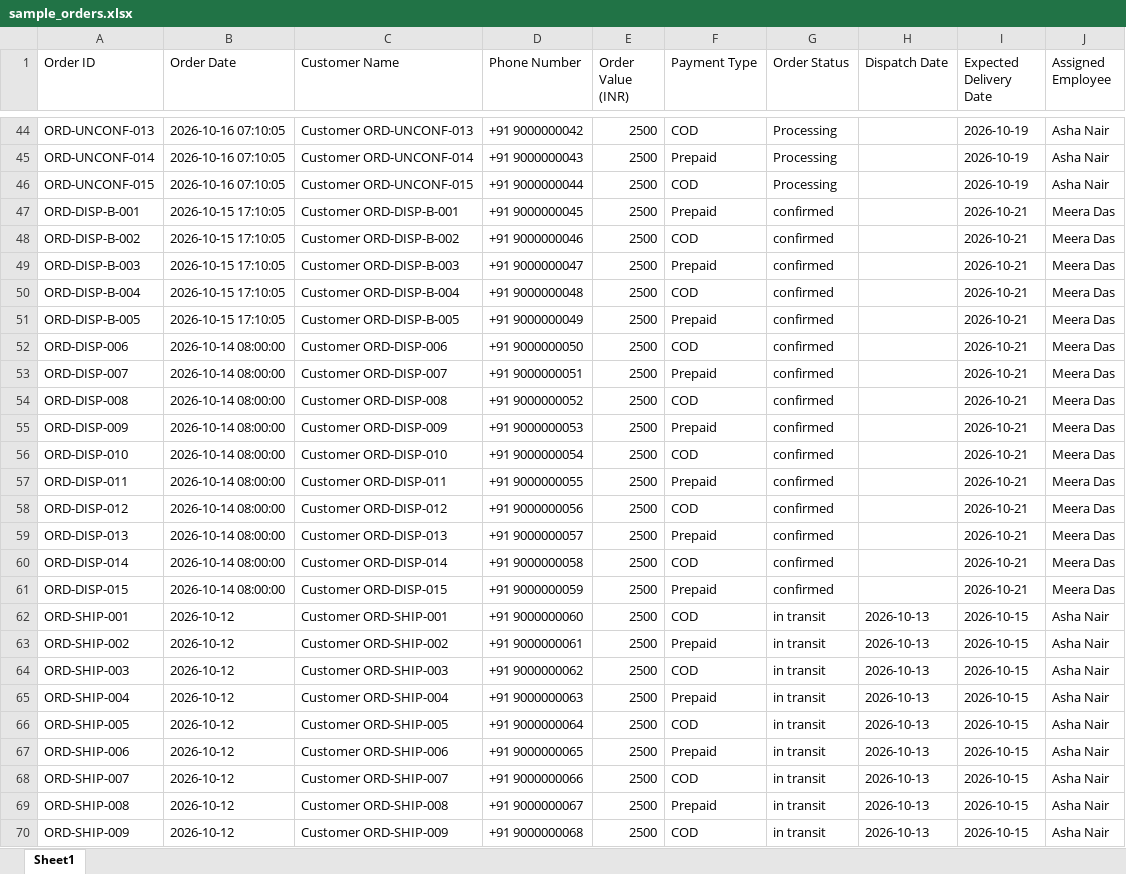
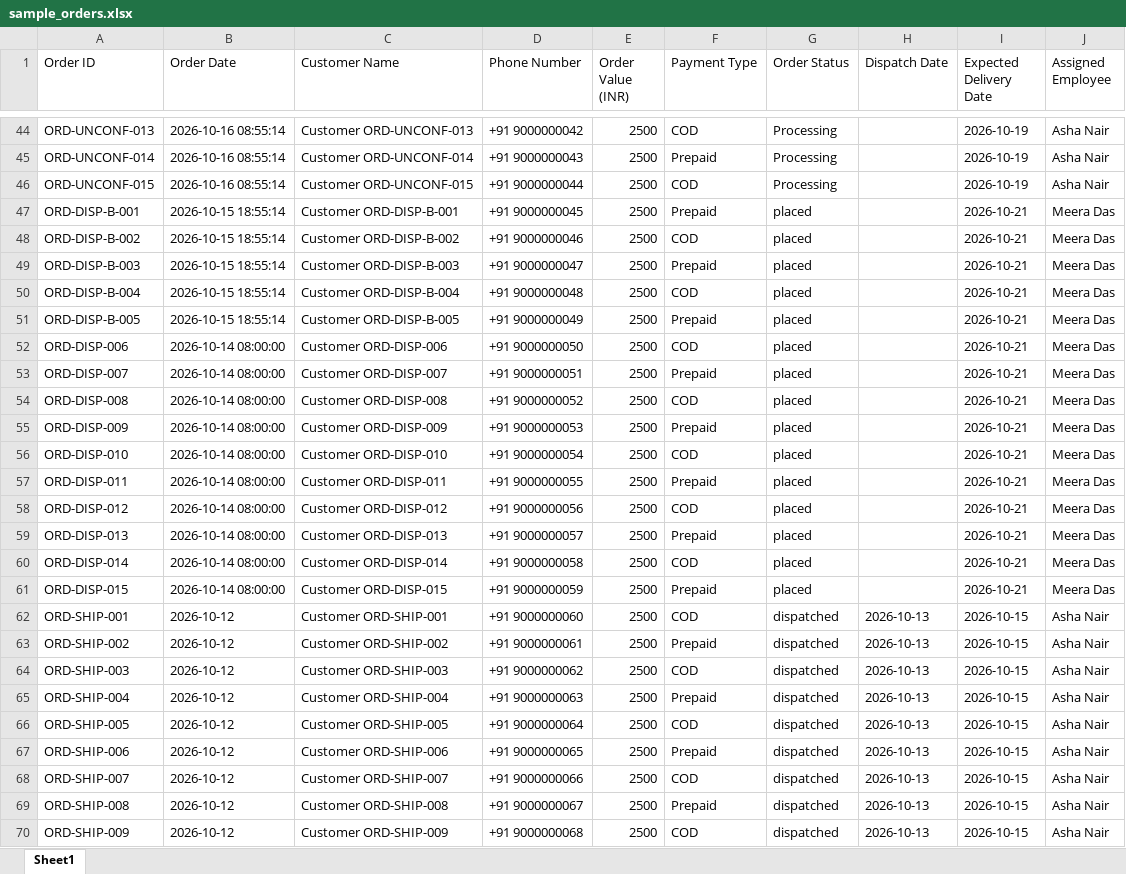
Before and after one commit to muhd-anwaf/d2c-order-followup-automation, an Excel workbook: data/sample_orders.xlsx, sheet Sheet1, drawn as a sheet; only a part is shown, gaps mark what is left out; values as stored, in another font and other column widths than the file's, no borders; the diff covers the shown part only; the diff names each change by its address in the sheet, - before the commit and + after, or states it on an @@ line.

Commit message:
Improve order status and follow-up rules

```diff
--- a/data/sample_orders.xlsx (sheet Sheet1)
+++ b/data/sample_orders.xlsx (sheet Sheet1)
-B44:B46 (Order Date): 2026-10-16 07:10:05
+B44:B46 (Order Date): 2026-10-16 08:55:14
-B47:B51 (Order Date): 2026-10-15 17:10:05
+B47:B51 (Order Date): 2026-10-15 18:55:14
-G47:G61 (Order Status): confirmed
+G47:G61 (Order Status): placed
-G62:G70 (Order Status): in transit
+G62:G70 (Order Status): dispatched
```
Also changed, not shown: 59 edited cells elsewhere in this sheet, 11 other files.
